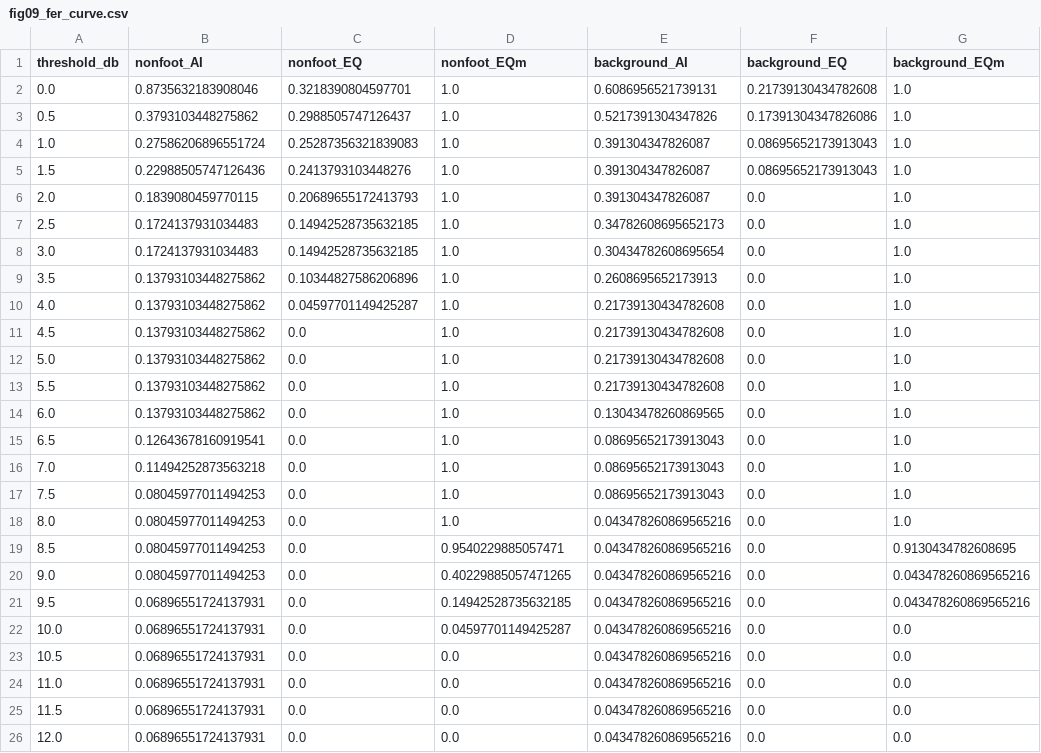
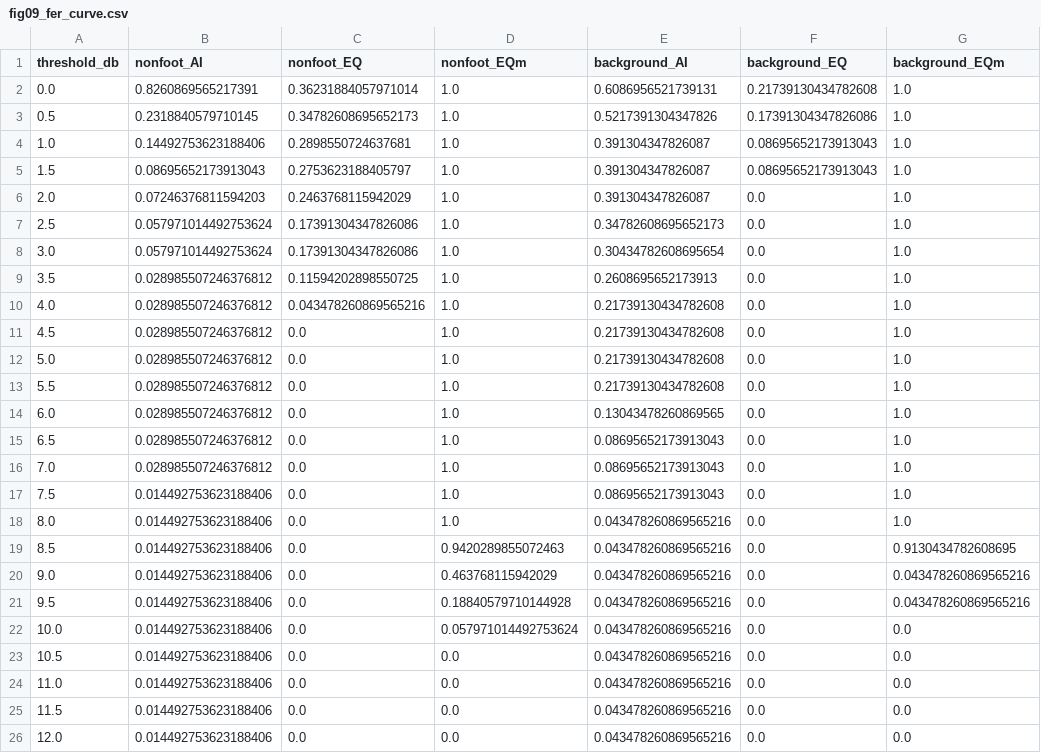
Before and after one commit to 21377241/fosi-c3-test, a CSV file: docs/report_tex/figures/data/fig09_fer_curve.csv, drawn as a sheet.

```diff
--- a/docs/report_tex/figures/data/fig09_fer_curve.csv
+++ b/docs/report_tex/figures/data/fig09_fer_curve.csv
@@ -1,26 +1,26 @@
 threshold_db,nonfoot_AI,nonfoot_EQ,nonfoot_EQm,background_AI,background_EQ,background_EQm
-0.0,0.8735632183908046,0.3218390804597701,1.0,0.6086956521739131,0.21739130434782608,1.0
-0.5,0.3793103448275862,0.2988505747126437,1.0,0.5217391304347826,0.17391304347826086,1.0
-1.0,0.27586206896551724,0.25287356321839083,1.0,0.391304347826087,0.08695652173913043,1.0
-1.5,0.22988505747126436,0.2413793103448276,1.0,0.391304347826087,0.08695652173913043,1.0
-2.0,0.1839080459770115,0.20689655172413793,1.0,0.391304347826087,0.0,1.0
-2.5,0.1724137931034483,0.14942528735632185,1.0,0.34782608695652173,0.0,1.0
-3.0,0.1724137931034483,0.14942528735632185,1.0,0.30434782608695654,0.0,1.0
-3.5,0.13793103448275862,0.10344827586206896,1.0,0.2608695652173913,0.0,1.0
-4.0,0.13793103448275862,0.04597701149425287,1.0,0.21739130434782608,0.0,1.0
-4.5,0.13793103448275862,0.0,1.0,0.21739130434782608,0.0,1.0
-5.0,0.13793103448275862,0.0,1.0,0.21739130434782608,0.0,1.0
-5.5,0.13793103448275862,0.0,1.0,0.21739130434782608,0.0,1.0
-6.0,0.13793103448275862,0.0,1.0,0.13043478260869565,0.0,1.0
-6.5,0.12643678160919541,0.0,1.0,0.08695652173913043,0.0,1.0
-7.0,0.11494252873563218,0.0,1.0,0.08695652173913043,0.0,1.0
-7.5,0.08045977011494253,0.0,1.0,0.08695652173913043,0.0,1.0
-8.0,0.08045977011494253,0.0,1.0,0.043478260869565216,0.0,1.0
-8.5,0.08045977011494253,0.0,0.9540229885057471,0.043478260869565216,0.0,0.9130434782608695
-9.0,0.08045977011494253,0.0,0.40229885057471265,0.043478260869565216,0.0,0.043478260869565216
-9.5,0.06896551724137931,0.0,0.14942528735632185,0.043478260869565216,0.0,0.043478260869565216
-10.0,0.06896551724137931,0.0,0.04597701149425287,0.043478260869565216,0.0,0.0
-10.5,0.06896551724137931,0.0,0.0,0.043478260869565216,0.0,0.0
-11.0,0.06896551724137931,0.0,0.0,0.043478260869565216,0.0,0.0
-11.5,0.06896551724137931,0.0,0.0,0.043478260869565216,0.0,0.0
-12.0,0.06896551724137931,0.0,0.0,0.043478260869565216,0.0,0.0
+0.0,0.8260869565217391,0.36231884057971014,1.0,0.6086956521739131,0.21739130434782608,1.0
+0.5,0.2318840579710145,0.34782608695652173,1.0,0.5217391304347826,0.17391304347826086,1.0
+1.0,0.14492753623188406,0.2898550724637681,1.0,0.391304347826087,0.08695652173913043,1.0
+1.5,0.08695652173913043,0.2753623188405797,1.0,0.391304347826087,0.08695652173913043,1.0
+2.0,0.07246376811594203,0.2463768115942029,1.0,0.391304347826087,0.0,1.0
+2.5,0.057971014492753624,0.17391304347826086,1.0,0.34782608695652173,0.0,1.0
+3.0,0.057971014492753624,0.17391304347826086,1.0,0.30434782608695654,0.0,1.0
+3.5,0.028985507246376812,0.11594202898550725,1.0,0.2608695652173913,0.0,1.0
+4.0,0.028985507246376812,0.043478260869565216,1.0,0.21739130434782608,0.0,1.0
+4.5,0.028985507246376812,0.0,1.0,0.21739130434782608,0.0,1.0
+5.0,0.028985507246376812,0.0,1.0,0.21739130434782608,0.0,1.0
+5.5,0.028985507246376812,0.0,1.0,0.21739130434782608,0.0,1.0
+6.0,0.028985507246376812,0.0,1.0,0.13043478260869565,0.0,1.0
+6.5,0.028985507246376812,0.0,1.0,0.08695652173913043,0.0,1.0
+7.0,0.028985507246376812,0.0,1.0,0.08695652173913043,0.0,1.0
+7.5,0.014492753623188406,0.0,1.0,0.08695652173913043,0.0,1.0
+8.0,0.014492753623188406,0.0,1.0,0.043478260869565216,0.0,1.0
+8.5,0.014492753623188406,0.0,0.9420289855072463,0.043478260869565216,0.0,0.9130434782608695
+9.0,0.014492753623188406,0.0,0.463768115942029,0.043478260869565216,0.0,0.043478260869565216
+9.5,0.014492753623188406,0.0,0.18840579710144928,0.043478260869565216,0.0,0.043478260869565216
+10.0,0.014492753623188406,0.0,0.057971014492753624,0.043478260869565216,0.0,0.0
+10.5,0.014492753623188406,0.0,0.0,0.043478260869565216,0.0,0.0
+11.0,0.014492753623188406,0.0,0.0,0.043478260869565216,0.0,0.0
+11.5,0.014492753623188406,0.0,0.0,0.043478260869565216,0.0,0.0
+12.0,0.014492753623188406,0.0,0.0,0.043478260869565216,0.0,0.0
```
Also changed, not shown: 54 other files.
